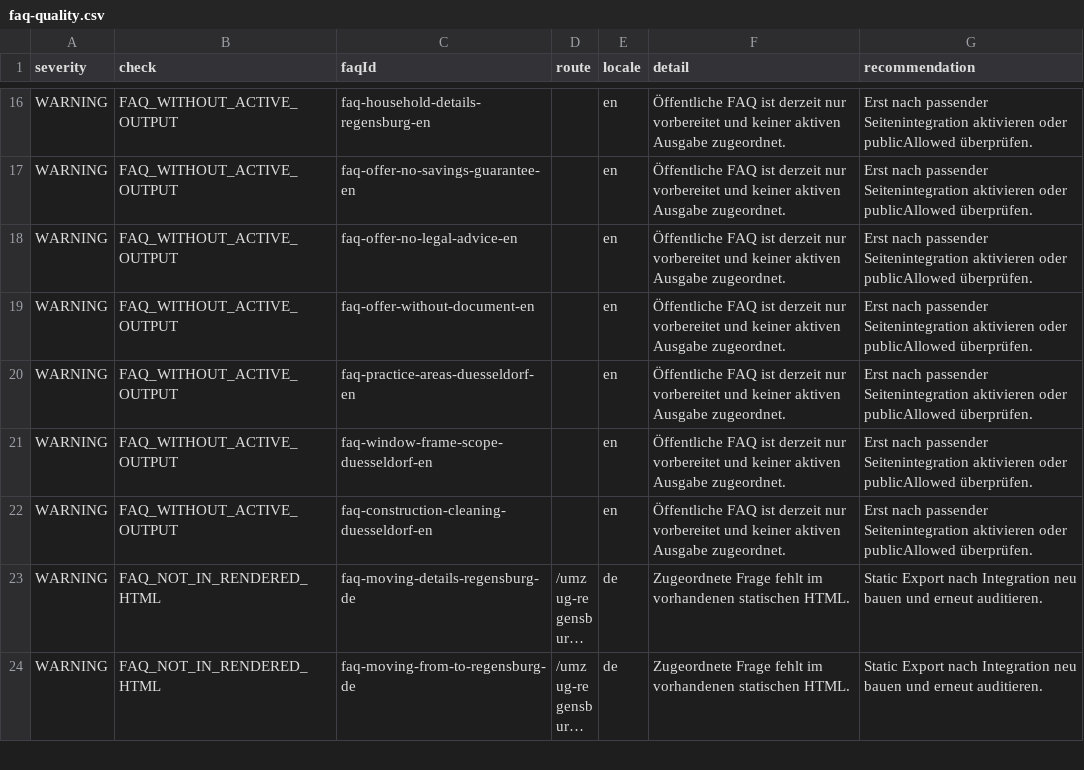
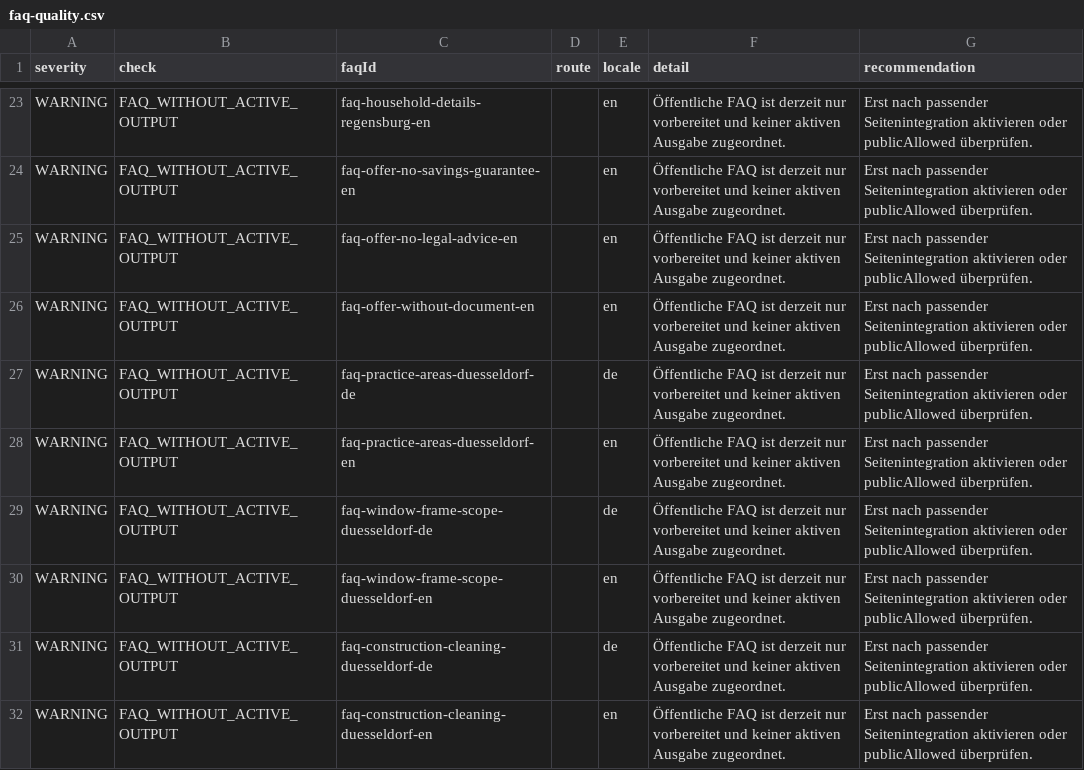
Before and after one commit to Saob1996/floxant, a CSV file: artifacts/faq-quality.csv, drawn as a sheet; only a part is shown, gaps mark what is left out; the shorter side is filled out with more unchanged rows; long unchanged cells end in …; the diff covers the shown part only.

```diff
--- a/artifacts/faq-quality.csv
+++ b/artifacts/faq-quality.csv
@@ -19,4 +26,7 @@ WARNING,FAQ_WITHOUT_ACTIVE_OUTPUT,faq-offer-no-legal-advice-en,,en,Öffentliche
 WARNING,FAQ_WITHOUT_ACTIVE_OUTPUT,faq-offer-without-document-en,,en,Öffentliche FAQ ist derzeit nur vorbereitet und keiner aktiven Ausgabe zugeordnet.,Erst nach passender Seitenintegration aktivieren oder publicAllowed überprüfen.
+WARNING,FAQ_WITHOUT_ACTIVE_OUTPUT,faq-practice-areas-duesseldorf-de,,de,Öffentliche FAQ ist derzeit nur vorbereitet und keiner aktiven Ausgabe zugeordnet.,Erst nach passender Seitenintegration aktivieren oder publicAllowed überprüfen.
 WARNING,FAQ_WITHOUT_ACTIVE_OUTPUT,faq-practice-areas-duesseldorf-en,,en,Öffentliche FAQ ist derzeit nur vorbereitet und keiner aktiven Ausgabe zugeordnet.,Erst nach passender Seitenintegration aktivieren oder publicAllowed überprüfen.
+WARNING,FAQ_WITHOUT_ACTIVE_OUTPUT,faq-window-frame-scope-duesseldorf-de,,de,Öffentliche FAQ ist derzeit nur vorbereitet und keiner aktiven Ausgabe zugeordnet.,Erst nach passender Seitenintegration aktivieren oder publicAllowed überprüfen.
 WARNING,FAQ_WITHOUT_ACTIVE_OUTPUT,faq-window-frame-scope-duesseldorf-en,,en,Öffentliche FAQ ist derzeit nur vorbereitet und keiner aktiven Ausgabe zugeordnet.,Erst nach passender Seitenintegration aktivieren oder publicAllowed überprüfen.
+WARNING,FAQ_WITHOUT_ACTIVE_OUTPUT,faq-construction-cleaning-duesseldorf-de,,de,Öffentliche FAQ ist derzeit nur vorbereitet und keiner aktiven Ausgabe zugeordnet.,Erst nach passender Seitenintegration aktivieren oder publicAllowed überprüfen.
 WARNING,FAQ_WITHOUT_ACTIVE_OUTPUT,faq-construction-cleaning-duesseldorf-en,,en,Öffentliche FAQ ist derzeit nur vorbereitet und keiner aktiven Ausgabe zugeordnet.,Erst nach passender Seitenintegration aktivieren oder publicAllowed überprüfen.
```
Also changed, not shown: 15 added rows, 4 removed rows and 1 edited cell elsewhere in this file, 1 other file.
